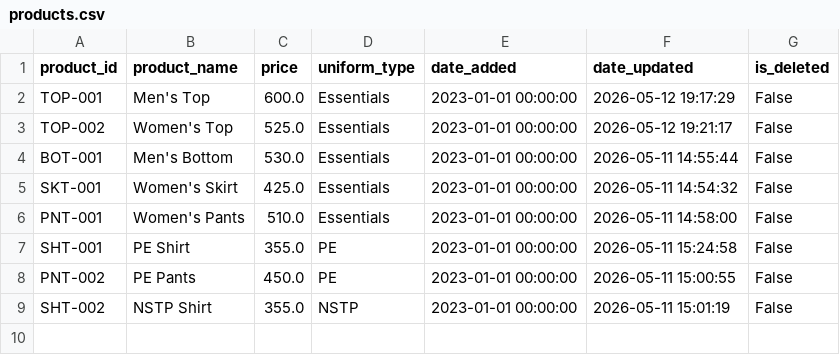
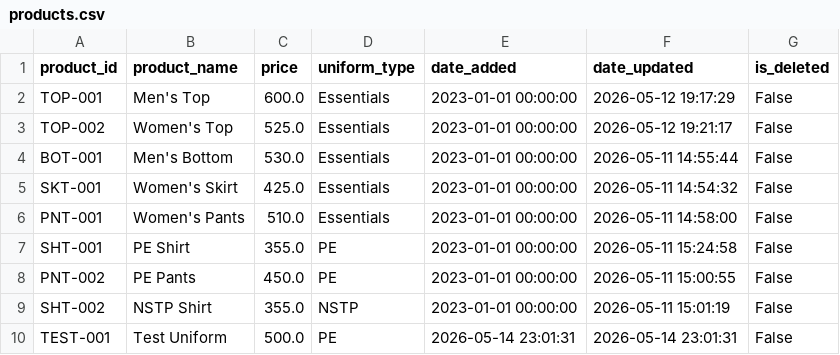
Before and after one commit to knnjy/aop_system_services, a CSV file: data/uniforms/products.csv, drawn as a sheet; the diff names each change by its address in the sheet, - before the commit and + after, or states it on an @@ line.

Commit message:
organizing data_listUniform

```diff
--- a/data/uniforms/products.csv
+++ b/data/uniforms/products.csv
+row 10: TEST-001 | Test Uniform | 500.0 | PE | 2026-05-14 23:01:31 | 2026-05-14 23:01:31 | False
```
Also changed, not shown: data/uniforms/product_sizes.csv, 1 other file.
